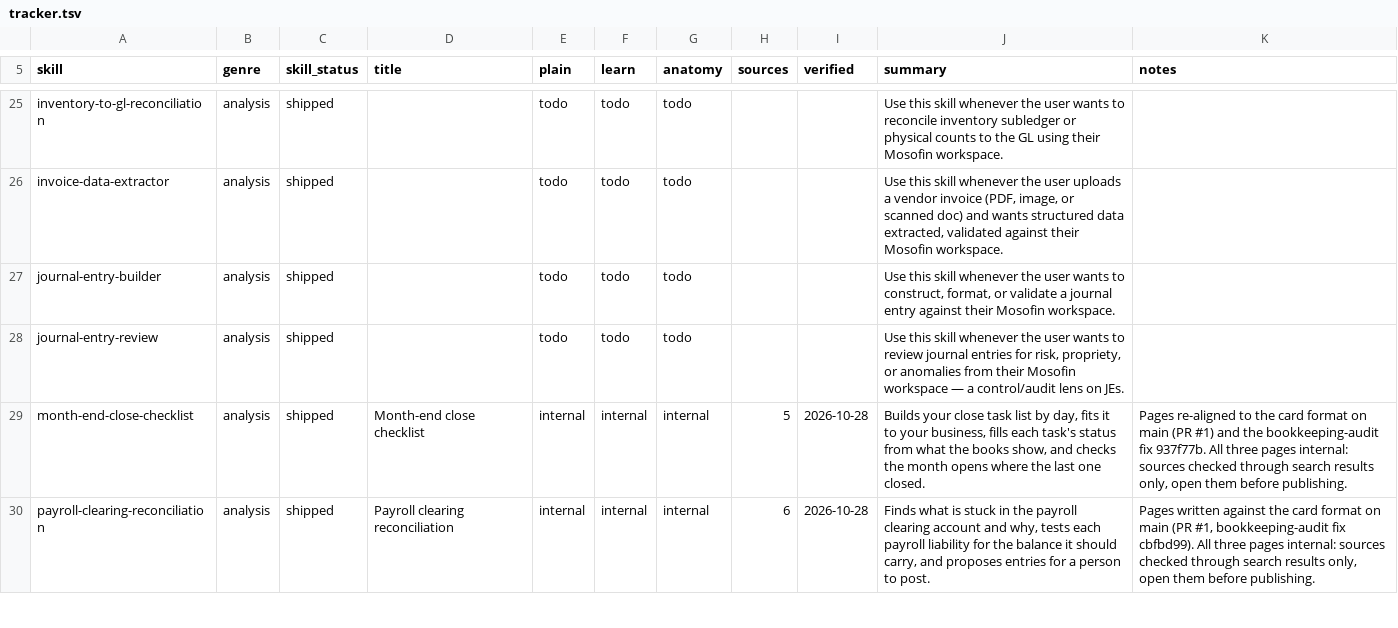
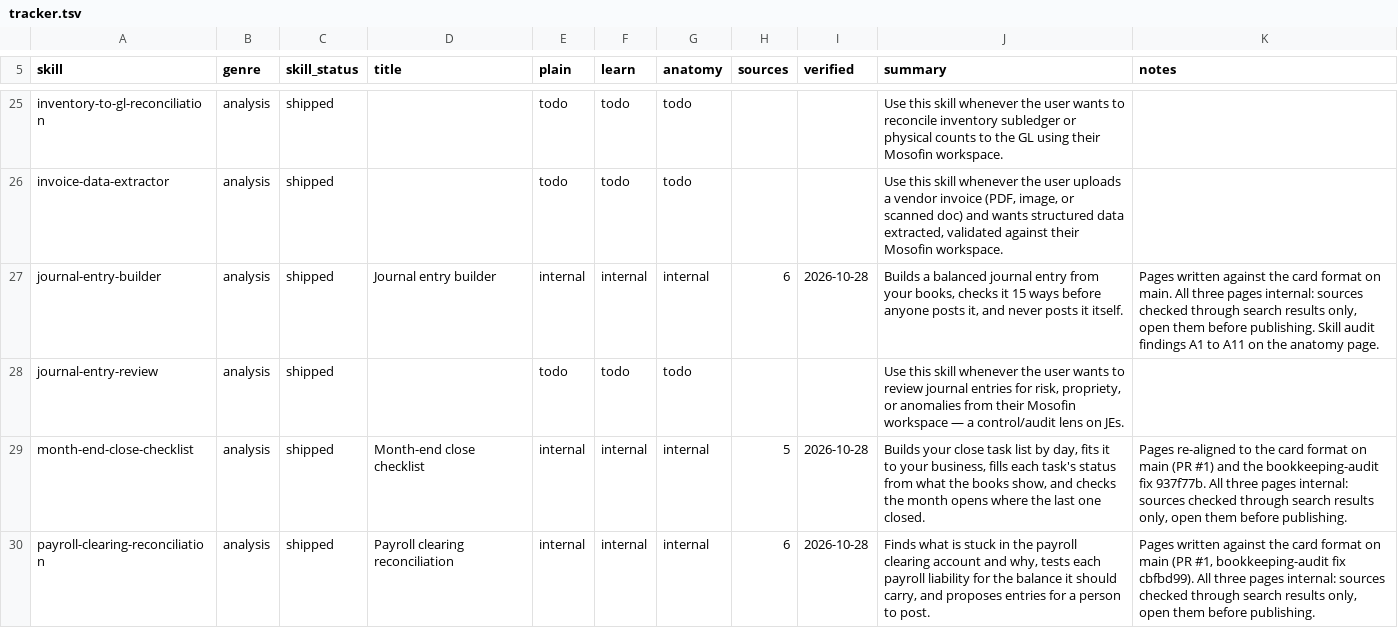
Before and after one commit to MosoFin/mosofin-skill-explainers, a TSV file: tracker.tsv, drawn as a sheet; only a part is shown, gaps mark what is left out.

```diff
--- a/tracker.tsv
+++ b/tracker.tsv
@@ -26,3 +26,3 @@ inventory-to-gl-reconciliation	analysis	shipped		todo	todo	todo			Use this skill
 invoice-data-extractor	analysis	shipped		todo	todo	todo			Use this skill whenever the user uploads a vendor invoice (PDF, image, or scanned doc) and wants structured data extracted, validated against their Mosofin workspace.	
-journal-entry-builder	analysis	shipped		todo	todo	todo			Use this skill whenever the user wants to construct, format, or validate a journal entry against their Mosofin workspace.	
+journal-entry-builder	analysis	shipped	Journal entry builder	internal	internal	internal	6	2026-10-28	Builds a balanced journal entry from your books, checks it 15 ways before anyone posts it, and never posts it itself.	Pages written against the card format on main. All three pages internal: sources checked through search results only, open them before publishing. Skill audit findings A1 to A11 on the anatomy page.
 journal-entry-review	analysis	shipped		todo	todo	todo			Use this skill whenever the user wants to review journal entries for risk, propriety, or anomalies from their Mosofin workspace — a control/audit lens on JEs.	
```
Also changed, not shown: 4 other files.
